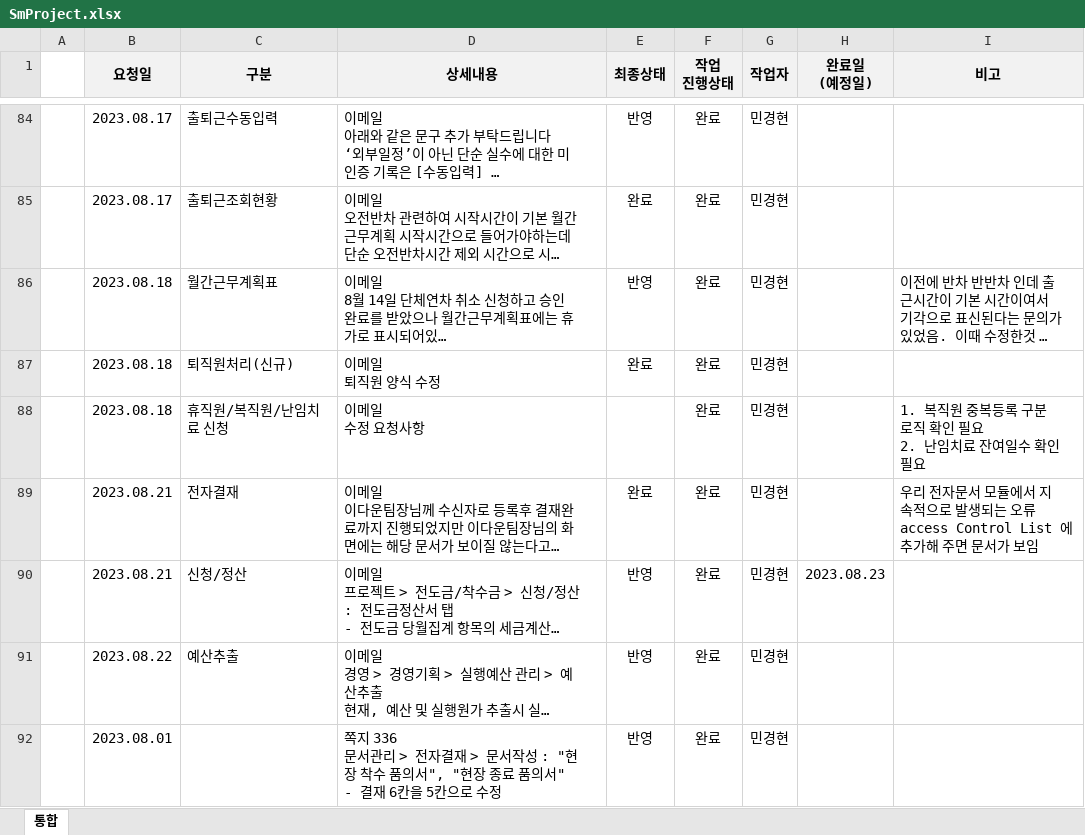
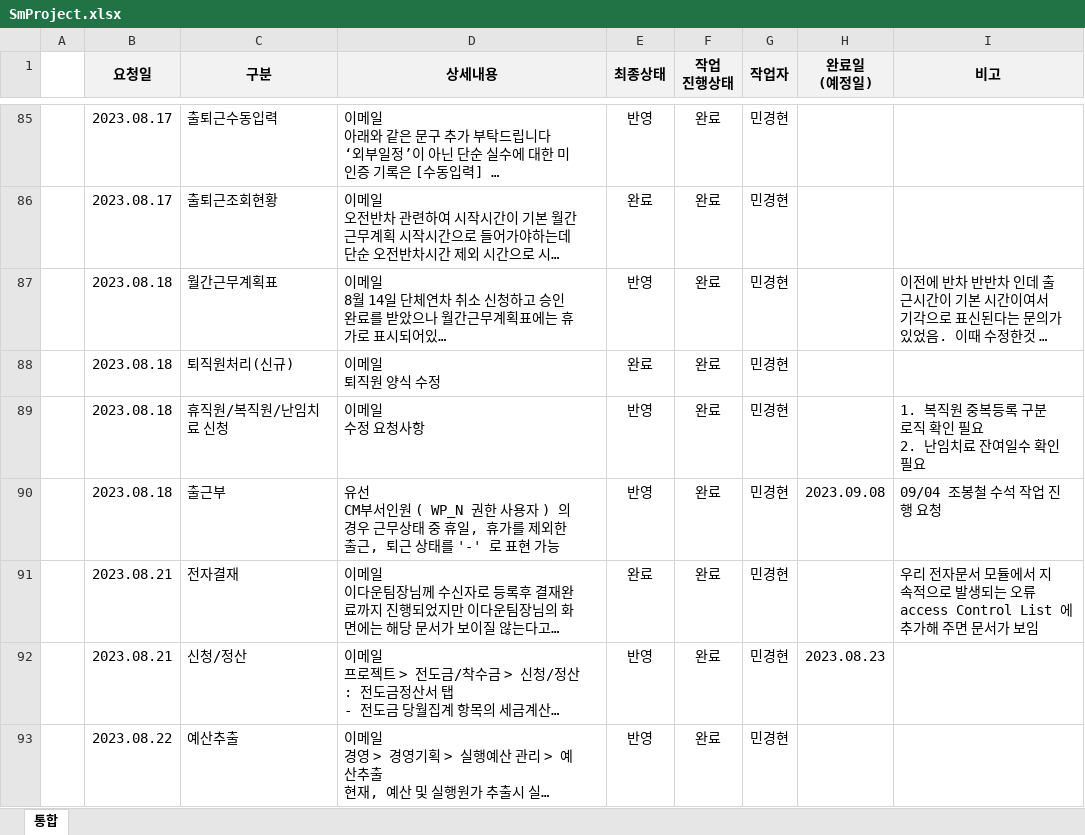
Before and after one commit to MinGyeongHyeon/mgh, an Excel workbook: public/excel/SmProject.xlsx, sheet 통합, drawn as a sheet; only a part is shown, gaps mark what is left out; the shorter side is filled out with more unchanged rows; long unchanged cells end in …; values as stored, in another font and other column widths than the file's, no borders; conditional formats not drawn; addresses are those after the commit; ↵ is a line break in a cell; the diff covers the shown part only; the diff names each change by its address in the sheet, - before the commit and + after, or states it on an @@ line.

```diff
--- a/public/excel/SmProject.xlsx (sheet 통합)
+++ b/public/excel/SmProject.xlsx (sheet 통합)
-E89 (최종상태): (empty)
+E89 (최종상태): 반영
+row 90:  | 2023.08.18 | 출근부 | 유선 ↵ CM부서인원 ( WP_N 권한 사용자 ) 의 경우 근무상태 중 휴일, 휴가를 제외한 출근, 퇴근 상태를 '-' 로 표현 가능 | 반영 | 완료 | 민경현 | 2023.09.08 | 09/04 조봉철 수석 작업 진행 요청
```
Also changed, not shown: 64 added rows, 1 removed row and 5 edited cells elsewhere in this sheet, 3 other files.
